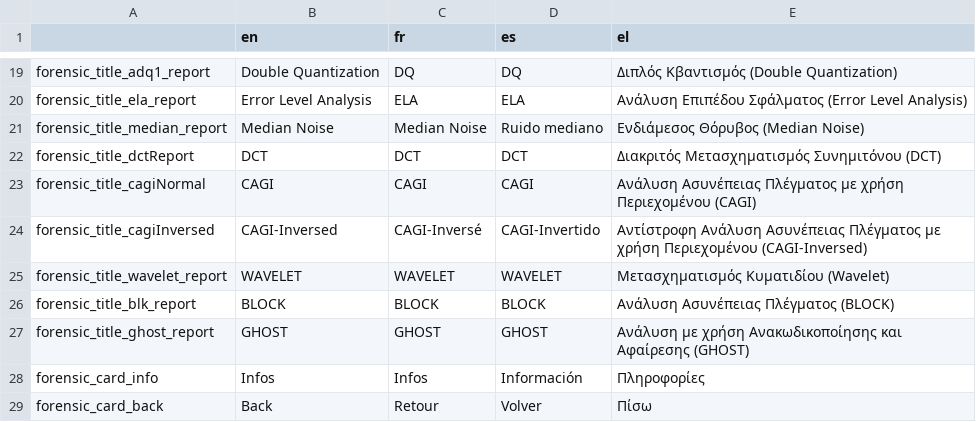
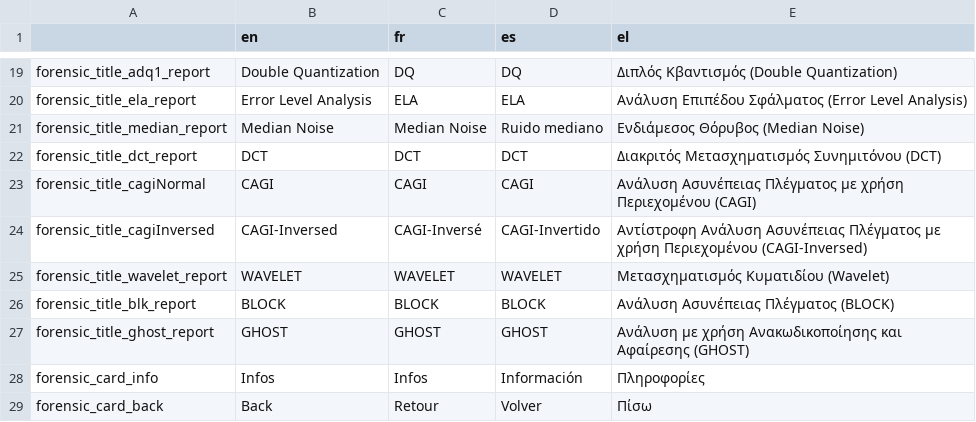
Before and after one commit to Xelgen/InVID-Translations, a TSV file: components/NavItems/tools/Forensic.tsv, drawn as a sheet; only a part is shown, gaps mark what is left out.

Commit message:
changed key dct

```diff
--- a/components/NavItems/tools/Forensic.tsv
+++ b/components/NavItems/tools/Forensic.tsv
@@ -21,3 +21,3 @@ forensic_title_ela_report	Error Level Analysis	ELA	ELA	Ανάλυση Επιπέ
 forensic_title_median_report	Median Noise	Median Noise	Ruido mediano	Ενδιάμεσος Θόρυβος (Median Noise)
-forensic_title_dctReport	DCT	DCT	DCT	Διακριτός Μετασχηματισμός Συνημιτόνου (DCT)
+forensic_title_dct_report	DCT	DCT	DCT	Διακριτός Μετασχηματισμός Συνημιτόνου (DCT)
 forensic_title_cagiNormal	CAGI	CAGI	CAGI	Ανάλυση Ασυνέπειας Πλέγματος με χρήση Περιεχομένου (CAGI)
```
